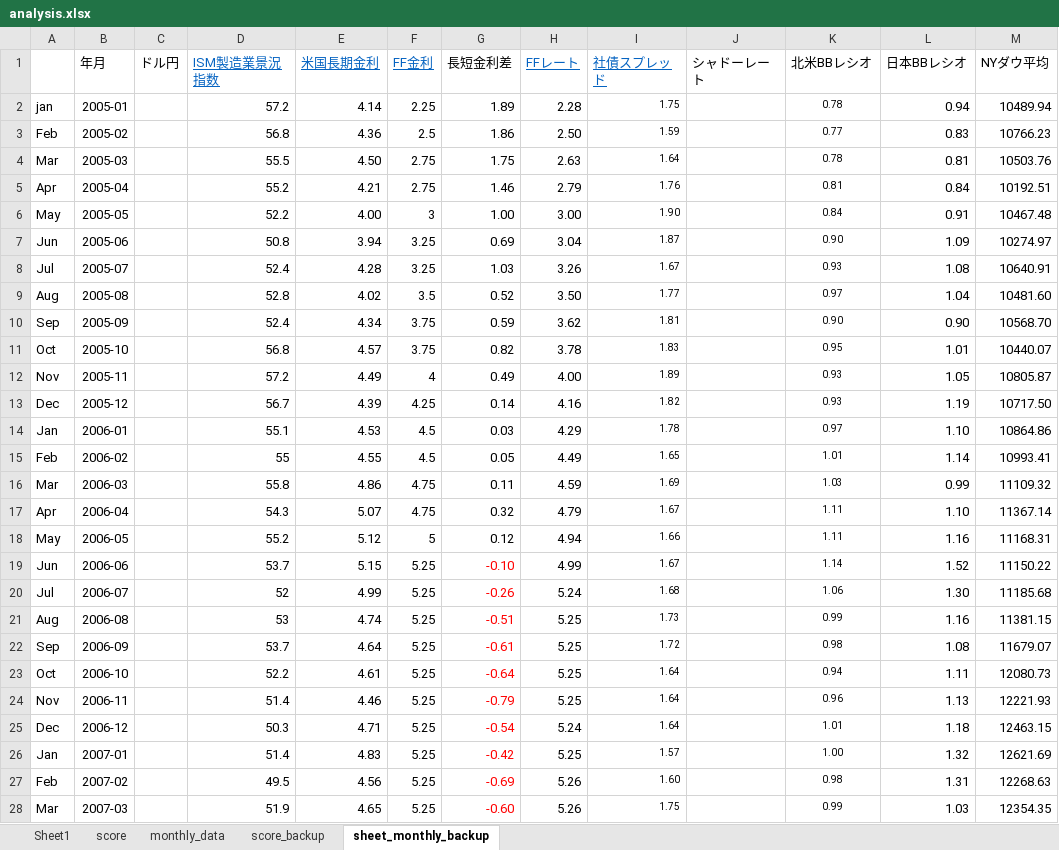
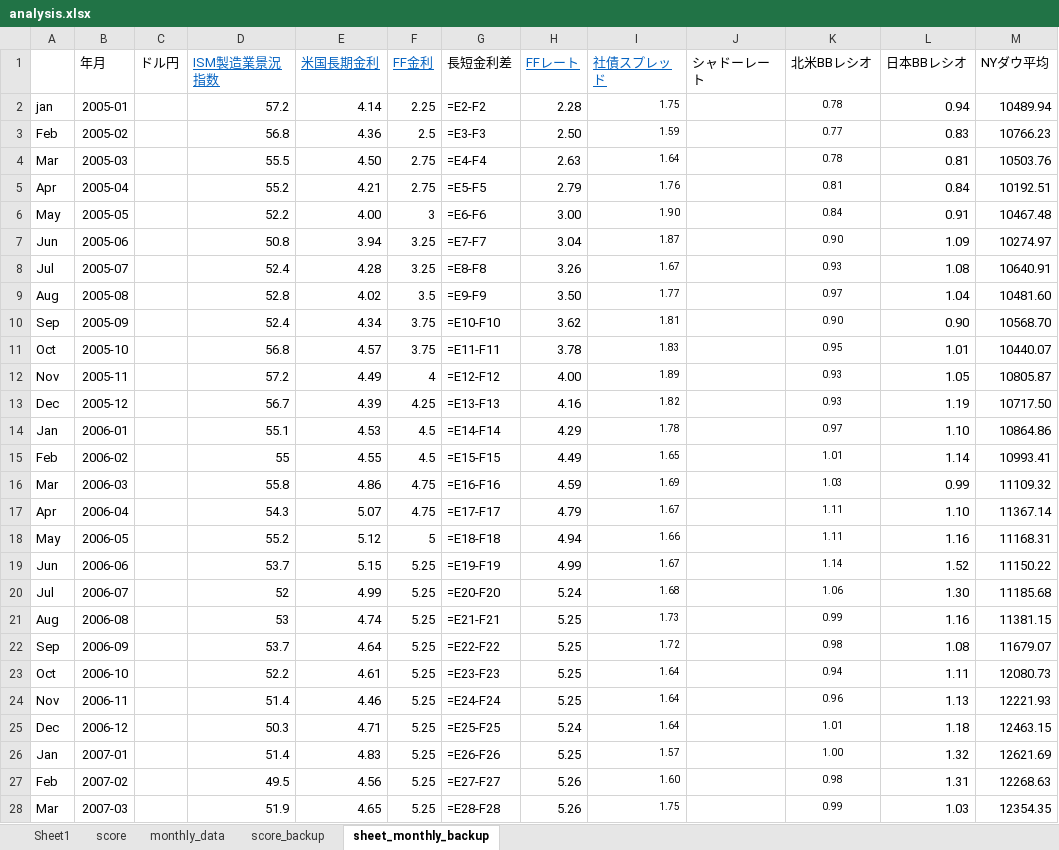
Before and after one commit to pepetts/asset_management, an Excel workbook: analysis.xlsx, sheet sheet_monthly_backup, drawn as a sheet; only a part is shown; values as stored, in another font and other column widths than the file's, no borders; formulas without a stored value are shown as written; the diff covers the shown part only; the diff names each change by its address in the sheet, - before the commit and + after, or states it on an @@ line.

Commit message:
長短金利差計算式を追加

```diff
--- a/analysis.xlsx (sheet sheet_monthly_backup)
+++ b/analysis.xlsx (sheet sheet_monthly_backup)
-G2 (長短金利差): 1.89
+G2 (長短金利差): =E2-F2
-G3 (長短金利差): 1.86
+G3 (長短金利差): =E3-F3
-G4 (長短金利差): 1.75
+G4 (長短金利差): =E4-F4
-G5 (長短金利差): 1.46
+G5 (長短金利差): =E5-F5
-G6 (長短金利差): 1.00
+G6 (長短金利差): =E6-F6
-G7 (長短金利差): 0.69
+G7 (長短金利差): =E7-F7
-G8 (長短金利差): 1.03
+G8 (長短金利差): =E8-F8
-G9 (長短金利差): 0.52
+G9 (長短金利差): =E9-F9
-G10 (長短金利差): 0.59
+G10 (長短金利差): =E10-F10
-G11 (長短金利差): 0.82
+G11 (長短金利差): =E11-F11
-G12 (長短金利差): 0.49
+G12 (長短金利差): =E12-F12
-G13 (長短金利差): 0.14
+G13 (長短金利差): =E13-F13
-G14 (長短金利差): 0.03
+G14 (長短金利差): =E14-F14
-G15 (長短金利差): 0.05
+G15 (長短金利差): =E15-F15
-G16 (長短金利差): 0.11
+G16 (長短金利差): =E16-F16
-G17 (長短金利差): 0.32
+G17 (長短金利差): =E17-F17
-G18 (長短金利差): 0.12
+G18 (長短金利差): =E18-F18
-G19 (長短金利差): -0.10
+G19 (長短金利差): =E19-F19
-G19:G28 text colour: #FF0000
+G19:G28 text colour: black
-G20 (長短金利差): -0.26
+G20 (長短金利差): =E20-F20
-G21 (長短金利差): -0.51
+G21 (長短金利差): =E21-F21
-G22 (長短金利差): -0.61
+G22 (長短金利差): =E22-F22
-G23 (長短金利差): -0.64
+G23 (長短金利差): =E23-F23
-G24 (長短金利差): -0.79
+G24 (長短金利差): =E24-F24
-G25 (長短金利差): -0.54
+G25 (長短金利差): =E25-F25
-G26 (長短金利差): -0.42
+G26 (長短金利差): =E26-F26
-G27 (長短金利差): -0.69
+G27 (長短金利差): =E27-F27
-G28 (長短金利差): -0.60
+G28 (長短金利差): =E28-F28
```
Also changed, not shown: 139 edited cells and cell formats elsewhere in this sheet, sheet monthly_data, sheet score, sheet score_backup, 1 other file.
